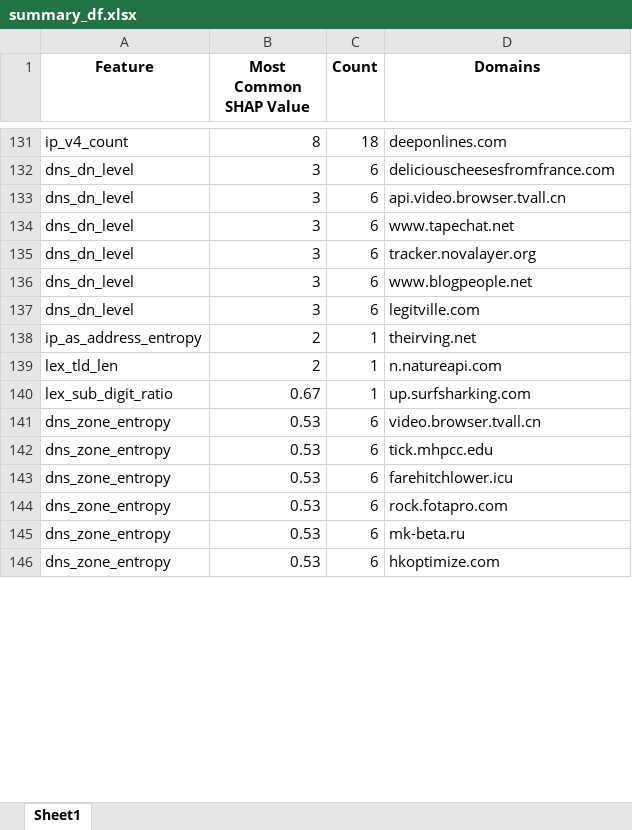
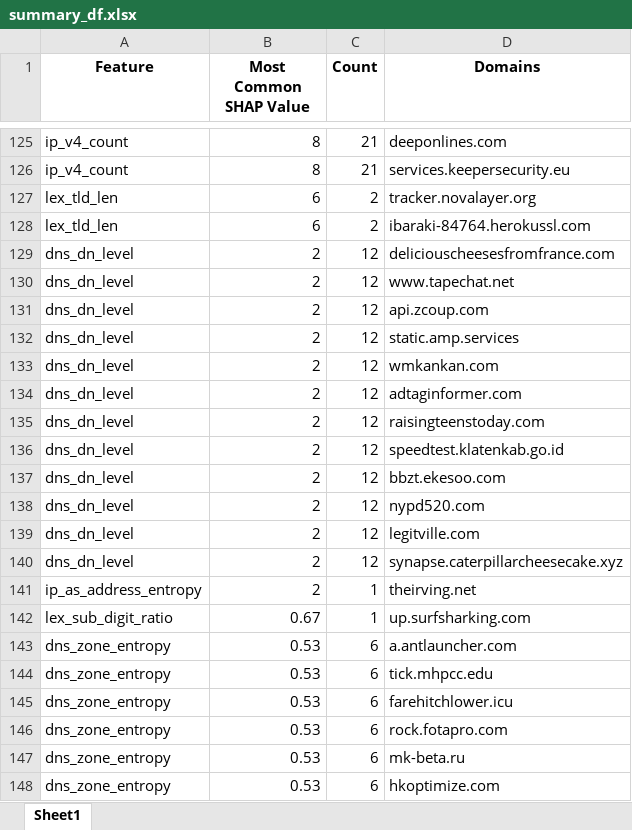
Before and after one commit to surViVeCZ/dr-playground, an Excel workbook: false_positives/summary_df.xlsx, sheet Sheet1, drawn as a sheet; only a part is shown, gaps mark what is left out; values as stored, in another font and other column widths than the file's, no borders; removed rows and columns are numbered as before the commit, all else as after; the diff covers the shown part only; the diff names each change by its address in the sheet, - before the commit and + after, or states it on an @@ line.

```diff
--- a/false_positives/summary_df.xlsx (sheet Sheet1)
+++ b/false_positives/summary_df.xlsx (sheet Sheet1)
-C125 (Count): 18
+C125 (Count): 21
+row 126: ip_v4_count | 8 | 21 | services.keepersecurity.eu
+row 127: lex_tld_len | 6 | 2 | tracker.novalayer.org
+row 128: lex_tld_len | 6 | 2 | ibaraki-84764.herokussl.com
-B129 (Most Common SHAP Value): 3
+B129 (Most Common SHAP Value): 2
-C129 (Count): 6
+C129 (Count): 12
-row 133: dns_dn_level | 3 | 6 | api.video.browser.tvall.cn
-B130 (Most Common SHAP Value): 3
+B130 (Most Common SHAP Value): 2
-C130 (Count): 6
+C130 (Count): 12
+row 131: dns_dn_level | 2 | 12 | api.zcoup.com
+row 132: dns_dn_level | 2 | 12 | static.amp.services
+row 133: dns_dn_level | 2 | 12 | wmkankan.com
-B134 (Most Common SHAP Value): 3
+B134 (Most Common SHAP Value): 2
-C134 (Count): 6
+C134 (Count): 12
-D134 (Domains): tracker.novalayer.org
+D134 (Domains): adtaginformer.com
+row 135: dns_dn_level | 2 | 12 | raisingteenstoday.com
-B136 (Most Common SHAP Value): 3
+B136 (Most Common SHAP Value): 2
-C136 (Count): 6
+C136 (Count): 12
-D136 (Domains): www.blogpeople.net
+D136 (Domains): speedtest.klatenkab.go.id
+row 137: dns_dn_level | 2 | 12 | bbzt.ekesoo.com
+row 138: dns_dn_level | 2 | 12 | nypd520.com
-B139 (Most Common SHAP Value): 3
+B139 (Most Common SHAP Value): 2
-C139 (Count): 6
+C139 (Count): 12
+row 140: dns_dn_level | 2 | 12 | synapse.caterpillarcheesecake.xyz
-row 139: lex_tld_len | 2 | 1 | n.natureapi.com
-D143 (Domains): video.browser.tvall.cn
+D143 (Domains): a.antlauncher.com
```
Also changed, not shown: other rows of this sheet, false_positives/FP.xlsx, 9 other files.
